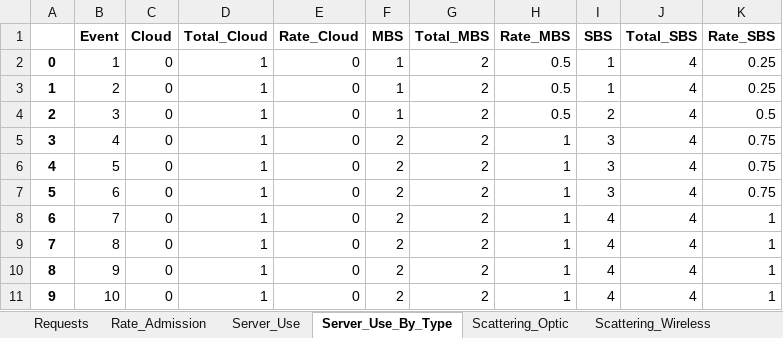
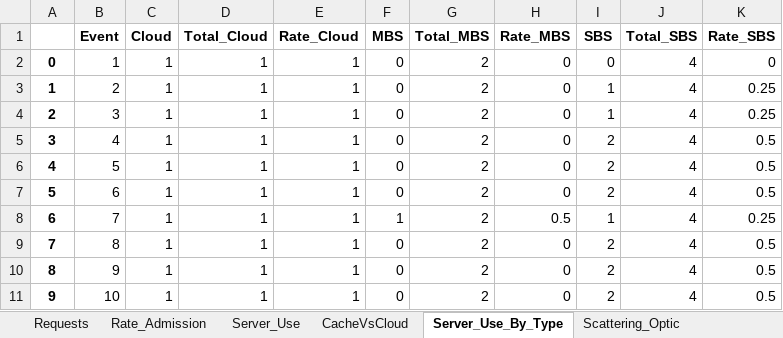
Before and after one commit to marischatten/modeling, an Excel workbook: ModelingV0/output/data/instance_10.xlsx, sheet Server_Use_By_Type, drawn as a sheet; values as stored, in another font and other column widths than the file's, no borders; the diff names each change by its address in the sheet, - before the commit and + after, or states it on an @@ line.

```diff
--- a/ModelingV0/output/data/instance_10.xlsx (sheet Server_Use_By_Type)
+++ b/ModelingV0/output/data/instance_10.xlsx (sheet Server_Use_By_Type)
+sheet tab: CacheVsCloud
-C2:C11 (Cloud): 0
+C2:C11 (Cloud): 1
-E2:E11 (Rate_Cloud): 0
+E2:E11 (Rate_Cloud): 1
-F2:F4 (MBS): 1
+F2:F4 (MBS): 0
-H2:H4 (Rate_MBS): 0.5
+H2:H4 (Rate_MBS): 0
-I2 (SBS): 1
+I2 (SBS): 0
-K2 (Rate_SBS): 0.25
+K2 (Rate_SBS): 0
-I4 (SBS): 2
+I4 (SBS): 1
-K4 (Rate_SBS): 0.5
+K4 (Rate_SBS): 0.25
-F5:F7 (MBS): 2
+F5:F7 (MBS): 0
-H5:H7 (Rate_MBS): 1
+H5:H7 (Rate_MBS): 0
-I5:I7 (SBS): 3
+I5:I7 (SBS): 2
-K5:K7 (Rate_SBS): 0.75
+K5:K7 (Rate_SBS): 0.5
-F8 (MBS): 2
+F8 (MBS): 1
-H8 (Rate_MBS): 1
+H8 (Rate_MBS): 0.5
-I8 (SBS): 4
+I8 (SBS): 1
-K8 (Rate_SBS): 1
+K8 (Rate_SBS): 0.25
-F9:F11 (MBS): 2
+F9:F11 (MBS): 0
-H9:H11 (Rate_MBS): 1
+H9:H11 (Rate_MBS): 0
-I9:I11 (SBS): 4
+I9:I11 (SBS): 2
-K9:K11 (Rate_SBS): 1
+K9:K11 (Rate_SBS): 0.5
```
Also changed, not shown: sheet Requests, sheet RTT, sheet Delay, sheet Hosts_Reallocation, sheet Load_Links_Wireless, sheet Paths_Reallocation, 7 more sheets, 36 other files.
